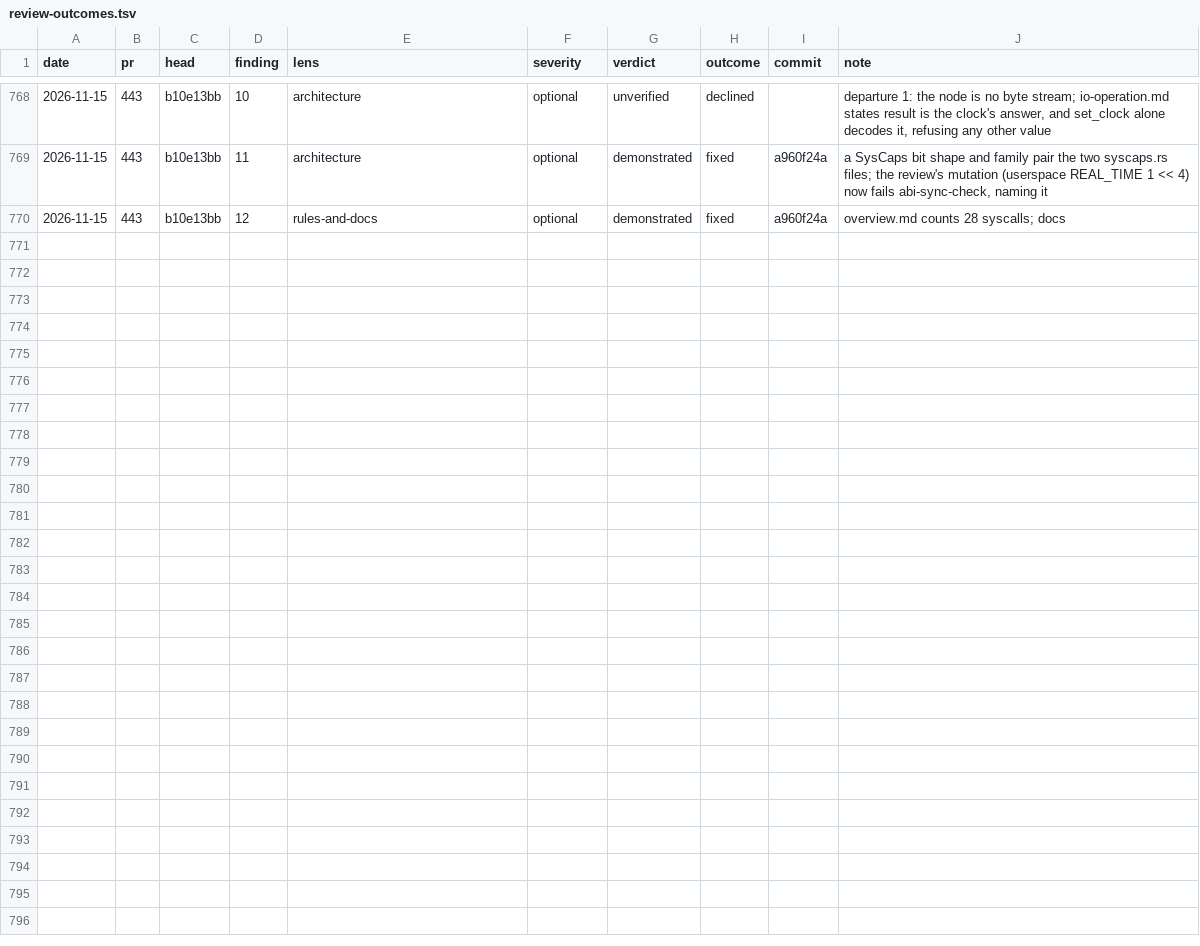
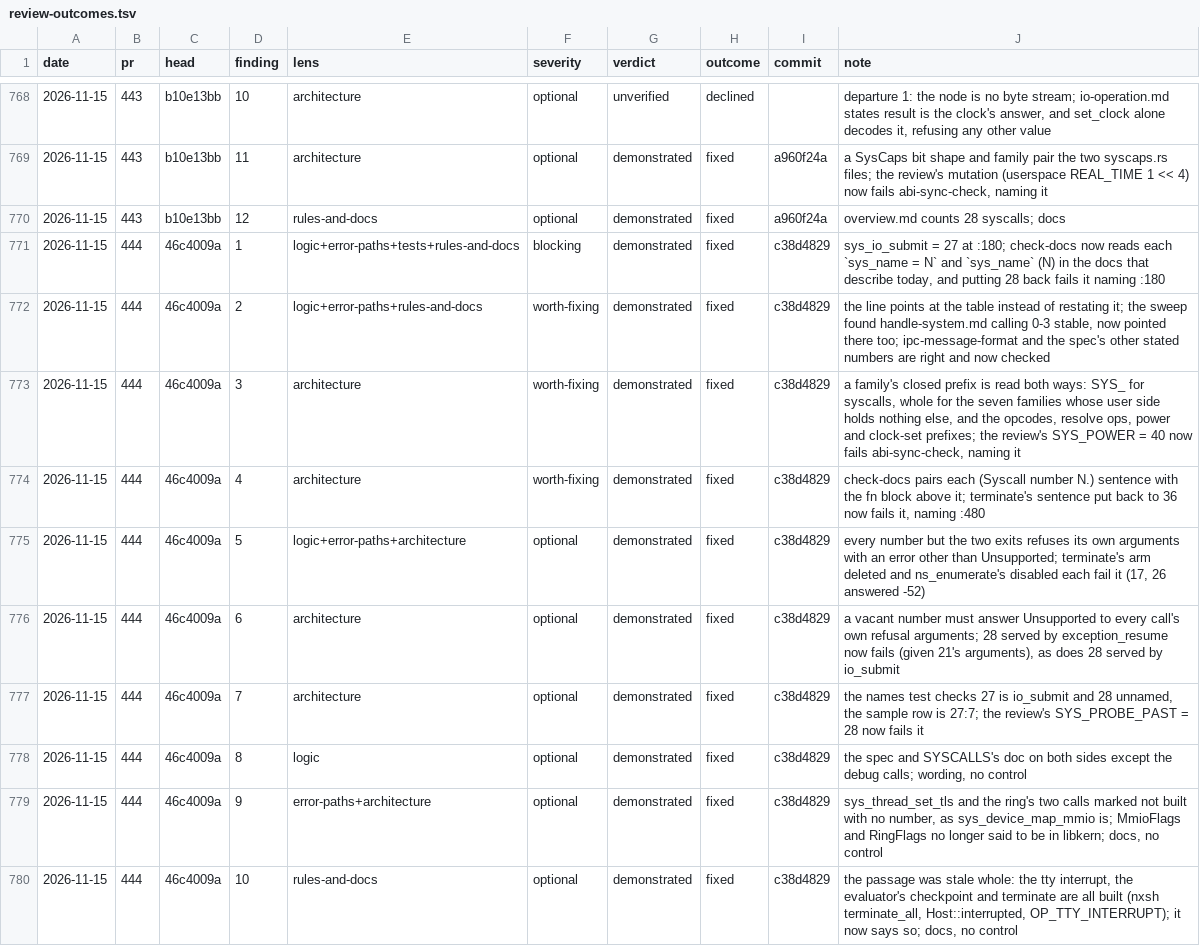
Before and after one commit to kelby0320/nitrox, a TSV file: .claude/review-outcomes.tsv, drawn as a sheet; only a part is shown, gaps mark what is left out; the diff names each change by its address in the sheet, - before the commit and + after, or states it on an @@ line.

```diff
--- a/.claude/review-outcomes.tsv
+++ b/.claude/review-outcomes.tsv
+row 771: 2026-11-15 | 444 | 46c4009a | 1 | logic+error-paths+tests+rules-and-docs | blocking | demonstrated | fixed | c38d4829 | sys_io_submit = 27 at :180; check-docs now reads each `sys_name = N` and `sys_name` (N) in the docs that describe today, and putting 28 back fails it naming :180
+row 772: 2026-11-15 | 444 | 46c4009a | 2 | logic+error-paths+rules-and-docs | worth-fixing | demonstrated | fixed | c38d4829 | the line points at the table instead of restating it; the sweep found handle-system.md calling 0-3 stable, now pointed there too; ipc-message-format and the spec's other stated numbers are right and now checked
+row 773: 2026-11-15 | 444 | 46c4009a | 3 | architecture | worth-fixing | demonstrated | fixed | c38d4829 | a family's closed prefix is read both ways: SYS_ for syscalls, whole for the seven families whose user side holds nothing else, and the opcodes, resolve ops, power and clock-set prefixes; the review's SYS_POWER = 40 now fails abi-sync-check, naming it
+row 774: 2026-11-15 | 444 | 46c4009a | 4 | architecture | worth-fixing | demonstrated | fixed | c38d4829 | check-docs pairs each (Syscall number N.) sentence with the fn block above it; terminate's sentence put back to 36 now fails it, naming :480
+row 775: 2026-11-15 | 444 | 46c4009a | 5 | logic+error-paths+architecture | optional | demonstrated | fixed | c38d4829 | every number but the two exits refuses its own arguments with an error other than Unsupported; terminate's arm deleted and ns_enumerate's disabled each fail it (17, 26 answered -52)
+row 776: 2026-11-15 | 444 | 46c4009a | 6 | architecture | optional | demonstrated | fixed | c38d4829 | a vacant number must answer Unsupported to every call's own refusal arguments; 28 served by exception_resume now fails (given 21's arguments), as does 28 served by io_submit
+row 777: 2026-11-15 | 444 | 46c4009a | 7 | architecture | optional | demonstrated | fixed | c38d4829 | the names test checks 27 is io_submit and 28 unnamed, the sample row is 27:7; the review's SYS_PROBE_PAST = 28 now fails it
+row 778: 2026-11-15 | 444 | 46c4009a | 8 | logic | optional | demonstrated | fixed | c38d4829 | the spec and SYSCALLS's doc on both sides except the debug calls; wording, no control
+row 779: 2026-11-15 | 444 | 46c4009a | 9 | error-paths+architecture | optional | demonstrated | fixed | c38d4829 | sys_thread_set_tls and the ring's two calls marked not built with no number, as sys_device_map_mmio is; MmioFlags and RingFlags no longer said to be in libkern; docs, no control
+row 780: 2026-11-15 | 444 | 46c4009a | 10 | rules-and-docs | optional | demonstrated | fixed | c38d4829 | the passage was stale whole: the tty interrupt, the evaluator's checkpoint and terminate are all built (nxsh terminate_all, Host::interrupted, OP_TTY_INTERRUPT); it now says so; docs, no control
```
